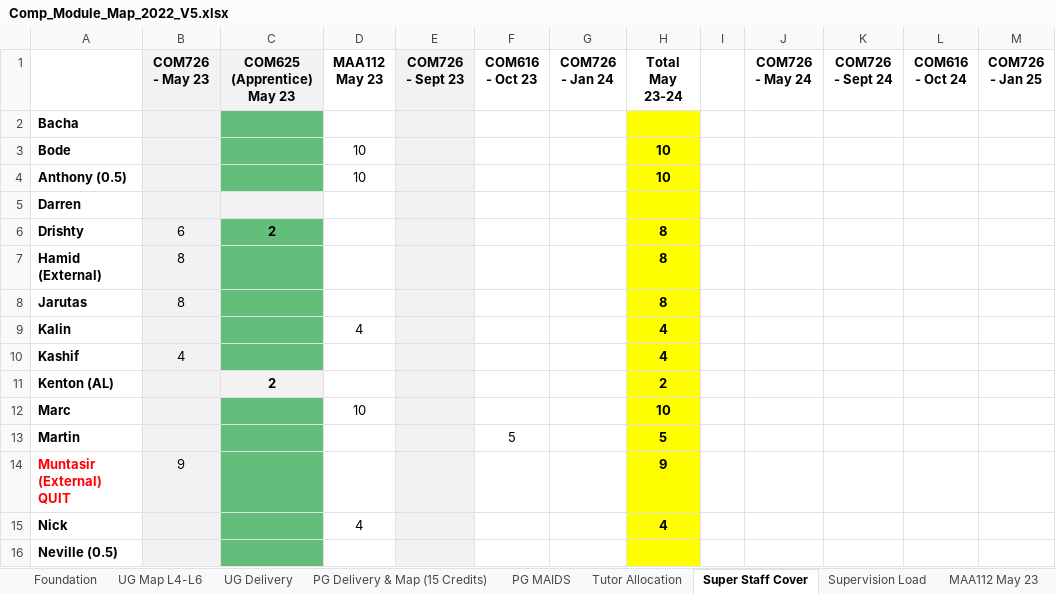
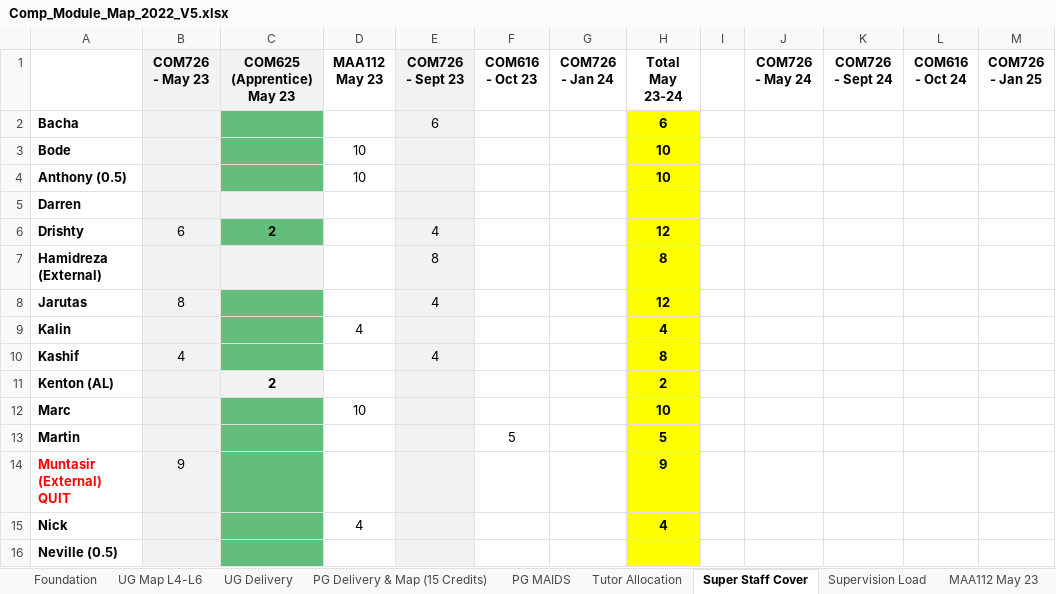
Before and after one commit to martinsolent/solent_store, an Excel workbook: docs/Comp_Module_Map_2022_V5.xlsx, sheet Super Staff Cover, drawn as a sheet; only a part is shown; values as stored, in another font and other column widths than the file's, no borders; conditional formats not drawn; the diff covers the shown part only; the diff names each change by its address in the sheet, - before the commit and + after, or states it on an @@ line.

```diff
--- a/docs/Comp_Module_Map_2022_V5.xlsx (sheet Super Staff Cover)
+++ b/docs/Comp_Module_Map_2022_V5.xlsx (sheet Super Staff Cover)
-E2 (COM726 - Sept 23): (empty)
+E2 (COM726 - Sept 23): 6
-H2 (Total May 23-24): (empty)
+H2 (Total May 23-24): 6
-E6 (COM726 - Sept 23): (empty)
+E6 (COM726 - Sept 23): 4
-H6 (Total May 23-24): 8
+H6 (Total May 23-24): 12
-A7: Hamid (External)
+A7: Hamidreza (External)
-B7 (COM726 - May 23): 8
+B7 (COM726 - May 23): (empty)
-C7 fill: #63BE7B
+C7 fill: #F2F2F2
-E7 (COM726 - Sept 23): (empty)
+E7 (COM726 - Sept 23): 8
-E8 (COM726 - Sept 23): (empty)
+E8 (COM726 - Sept 23): 4
-H8 (Total May 23-24): 8
+H8 (Total May 23-24): 12
-E10 (COM726 - Sept 23): (empty)
+E10 (COM726 - Sept 23): 4
-H10 (Total May 23-24): 4
+H10 (Total May 23-24): 8
```
Also changed, not shown: 1 removed row, 29 edited cells and cell formats elsewhere in this sheet, sheet COM726-Sep-23, sheet Tutor Allocation, sheet COM616 - Oct 2023, other sheet tabs, formulas that keep their value, docs/Computing and Technology EE allocation 2022-23_v3.xlsx, docs/comp_student_numbers_2022.xlsx, 1 other file.
